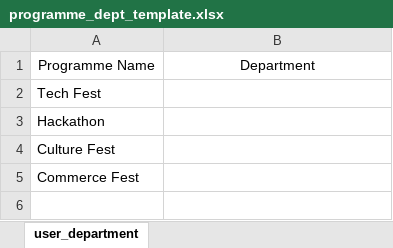
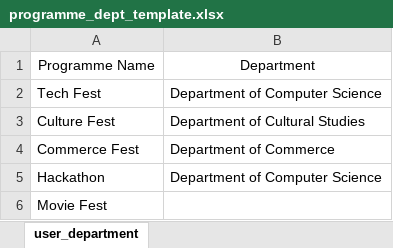
Before and after one commit to rohitmendus/protype-application, an Excel workbook: prototype/templates/programme_dept_template.xlsx, sheet user_department, drawn as a sheet; values as stored, in another font and other column widths than the file's, no borders; removed rows and columns are numbered as before the commit, all else as after; the diff names each change by its address in the sheet, - before the commit and + after, or states it on an @@ line.

```diff
--- a/prototype/templates/programme_dept_template.xlsx (sheet user_department)
+++ b/prototype/templates/programme_dept_template.xlsx (sheet user_department)
-B2: (empty)
+B2: Department of Computer Science
-row 3: Hackathon
-B3: (empty)
+B3: Department of Cultural Studies
-B4: (empty)
+B4: Department of Commerce
+row 5: Hackathon | Department of Computer Science
+row 6: Movie Fest
```
Also changed, not shown: prototype/templates/user_department_template.xlsx, 4 other files.
